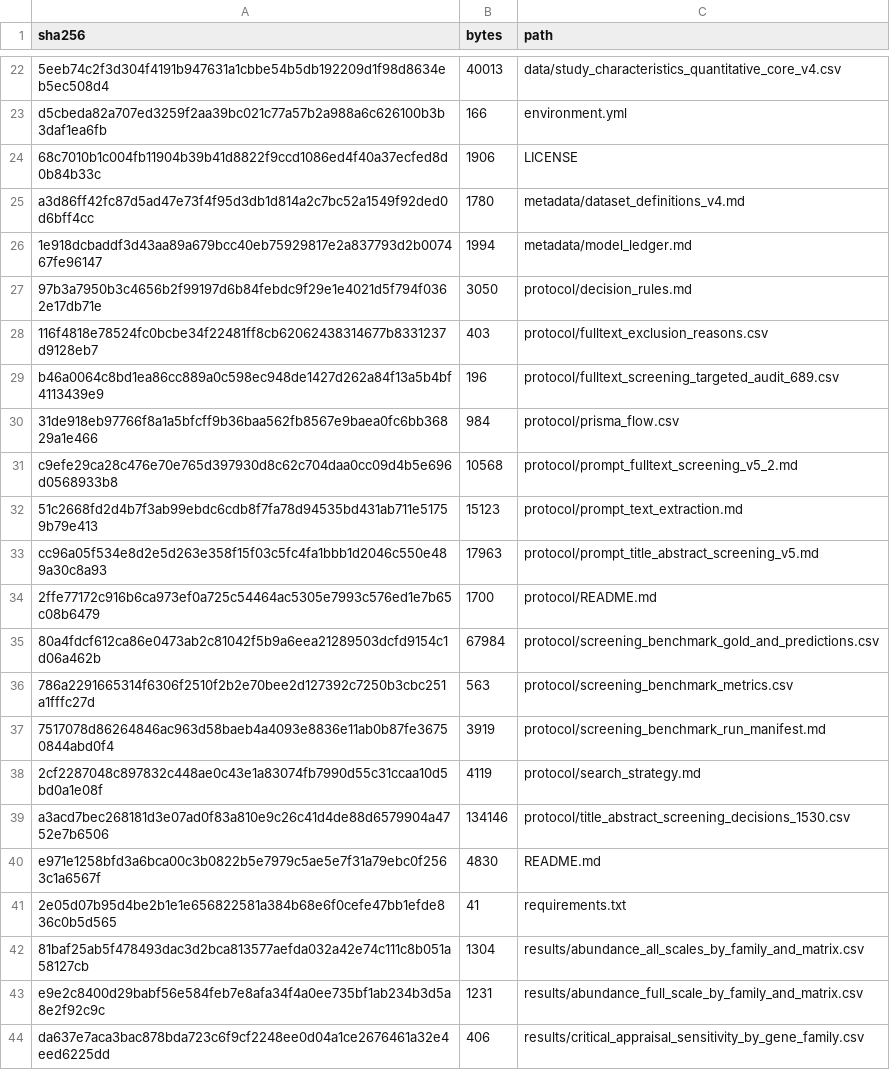
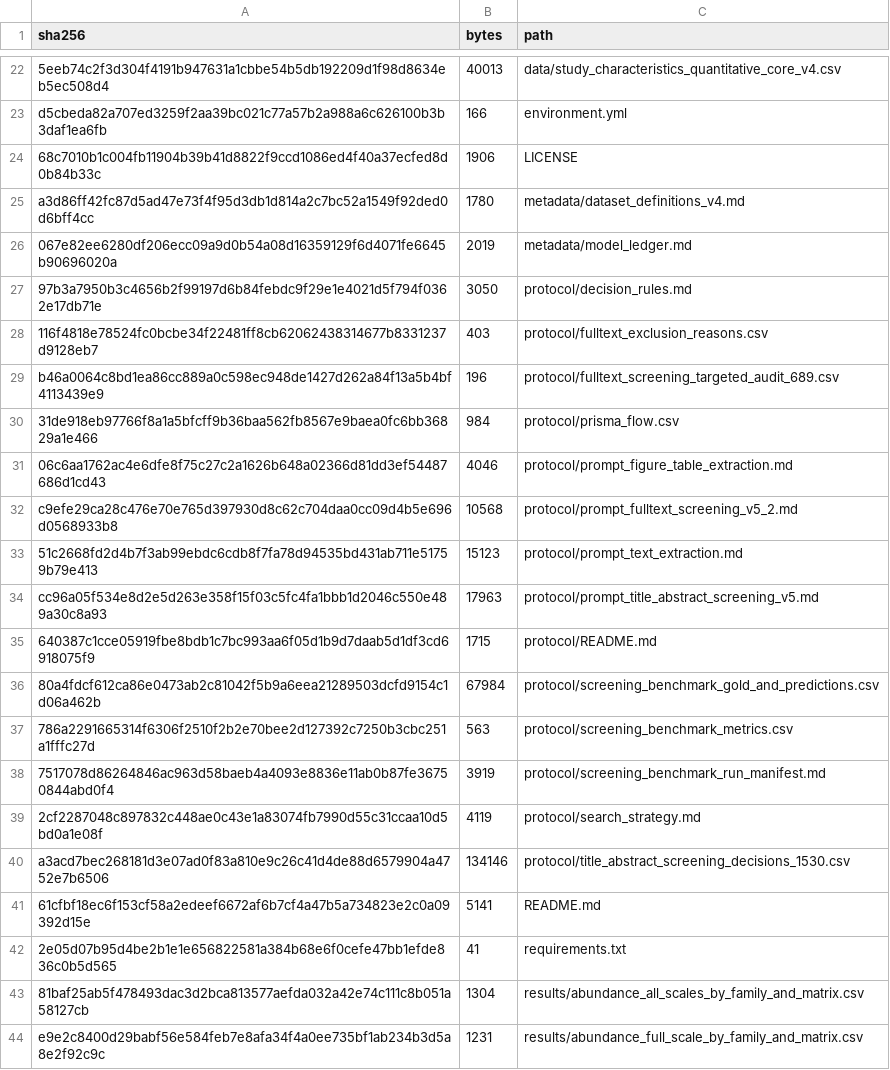
Before and after one commit to nguyencuongqt/wwtp-arg-evidence-synthesis, a TSV file: metadata/SHA256SUMS.tsv, drawn as a sheet; only a part is shown, gaps mark what is left out; the shorter side is filled out with more unchanged rows; the diff covers the shown part only.

Commit message:
Release normalization workflow and extraction prompt

```diff
--- a/metadata/SHA256SUMS.tsv
+++ b/metadata/SHA256SUMS.tsv
@@ -25,3 +25,3 @@ d5cbeda82a707ed3259f2aa39bc021c77a57b2a988a6c626100b3b3daf1ea6fb	166	environment
 a3d86ff42fc87d5ad47e73f4f95d3db1d814a2c7bc52a1549f92ded0d6bff4cc	1780	metadata/dataset_definitions_v4.md
-1e918dcbaddf3d43aa89a679bcc40eb75929817e2a837793d2b007467fe96147	1994	metadata/model_ledger.md
+067e82ee6280df206ecc09a9d0b54a08d16359129f6d4071fe6645b90696020a	2019	metadata/model_ledger.md
 97b3a7950b3c4656b2f99197d6b84febdc9f29e1e4021d5f794f0362e17db71e	3050	protocol/decision_rules.md
@@ -30,2 +30,3 @@ b46a0064c8bd1ea86cc889a0c598ec948de1427d262a84f13a5b4bf4113439e9	196	protocol/fu
 31de918eb97766f8a1a5bfcff9b36baa562fb8567e9baea0fc6bb36829a1e466	984	protocol/prisma_flow.csv
+06c6aa1762ac4e6dfe8f75c27c2a1626b648a02366d81dd3ef54487686d1cd43	4046	protocol/prompt_figure_table_extraction.md
 c9efe29ca28c476e70e765d397930d8c62c704daa0cc09d4b5e696d0568933b8	10568	protocol/prompt_fulltext_screening_v5_2.md
@@ -33,3 +34,3 @@ c9efe29ca28c476e70e765d397930d8c62c704daa0cc09d4b5e696d0568933b8	10568	protocol/
 cc96a05f534e8d2e5d263e358f15f03c5fc4fa1bbb1d2046c550e489a30c8a93	17963	protocol/prompt_title_abstract_screening_v5.md
-2ffe77172c916b6ca973ef0a725c54464ac5305e7993c576ed1e7b65c08b6479	1700	protocol/README.md
+640387c1cce05919fbe8bdb1c7bc993aa6f05d1b9d7daab5d1df3cd6918075f9	1715	protocol/README.md
 80a4fdcf612ca86e0473ab2c81042f5b9a6eea21289503dcfd9154c1d06a462b	67984	protocol/screening_benchmark_gold_and_predictions.csv
@@ -39,3 +40,3 @@ cc96a05f534e8d2e5d263e358f15f03c5fc4fa1bbb1d2046c550e489a30c8a93	17963	protocol/
 a3acd7bec268181d3e07ad0f83a810e9c26c41d4de88d6579904a4752e7b6506	134146	protocol/title_abstract_screening_decisions_1530.csv
-e971e1258bfd3a6bca00c3b0822b5e7979c5ae5e7f31a79ebc0f2563c1a6567f	4830	README.md
+61cfbf18ec6f153cf58a2edeef6672af6b7cf4a47b5a734823e2c0a09392d15e	5141	README.md
 2e05d07b95d4be2b1e1e656822581a384b68e6f0cefe47bb1efde836c0b5d565	41	requirements.txt
```
Also changed, not shown: 18 added rows and 5 edited cells elsewhere in this file, 25 other files.
